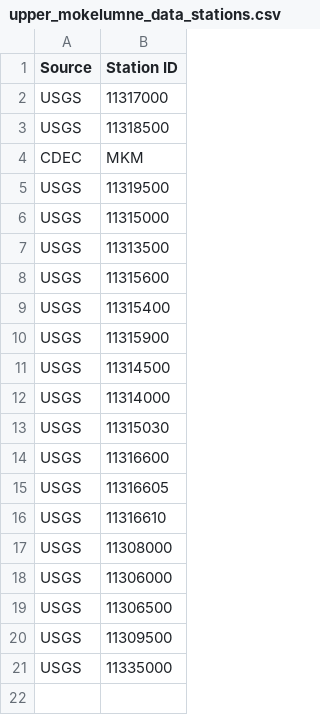
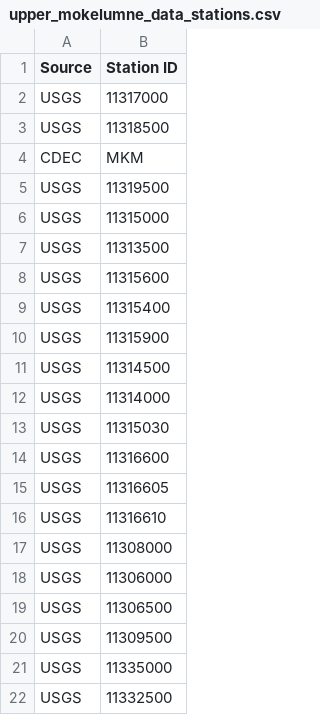
Before and after one commit to JohnS-BR/CalSim-Rim-Inflows, a CSV file: Inputs/upper_mokelumne_data_stations.csv, drawn as a sheet.

```diff
--- a/Inputs/upper_mokelumne_data_stations.csv
+++ b/Inputs/upper_mokelumne_data_stations.csv
@@ -21 +21,2 @@ USGS,11309500
 USGS,11335000
+USGS,11332500
```
Also changed, not shown: 4 other files.
